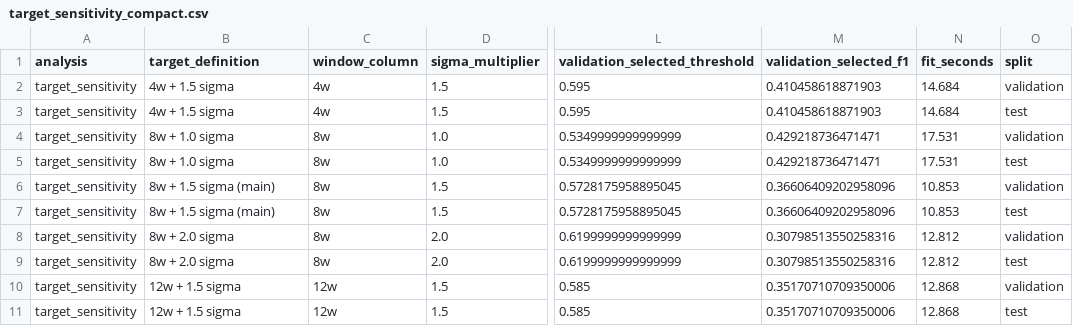
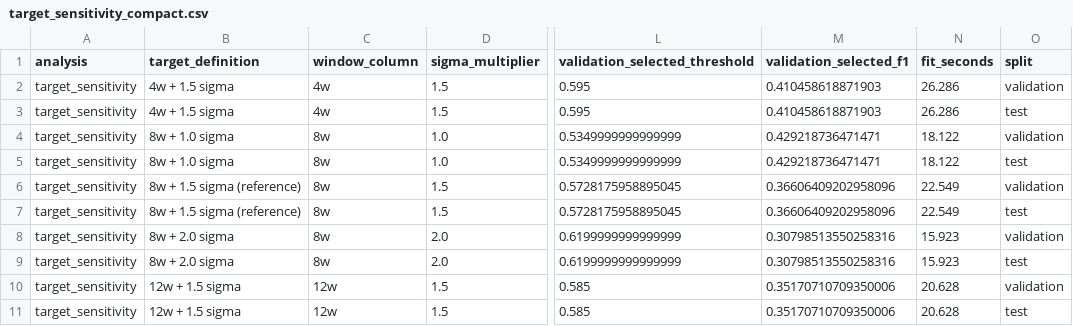
Before and after one commit to PhongLam26/SIMC_NYC, a CSV file: data/processed/model_results/paper_extended_checks/target_sensitivity_compact.csv, drawn as a sheet; only a part is shown, gaps mark what is left out; the diff names each change by its address in the sheet, - before the commit and + after, or states it on an @@ line.

```diff
--- a/data/processed/model_results/paper_extended_checks/target_sensitivity_compact.csv
+++ b/data/processed/model_results/paper_extended_checks/target_sensitivity_compact.csv
-N2:N3 (fit_seconds): 14.684
+N2:N3 (fit_seconds): 26.286
-N4:N5 (fit_seconds): 17.531
+N4:N5 (fit_seconds): 18.122
-B6:B7 (target_definition): 8w + 1.5 sigma (main)
+B6:B7 (target_definition): 8w + 1.5 sigma (reference)
-N6:N7 (fit_seconds): 10.853
+N6:N7 (fit_seconds): 22.549
-N8:N9 (fit_seconds): 12.812
+N8:N9 (fit_seconds): 15.923
-N10:N11 (fit_seconds): 12.868
+N10:N11 (fit_seconds): 20.628
```
Also changed, not shown: 11 other files.
